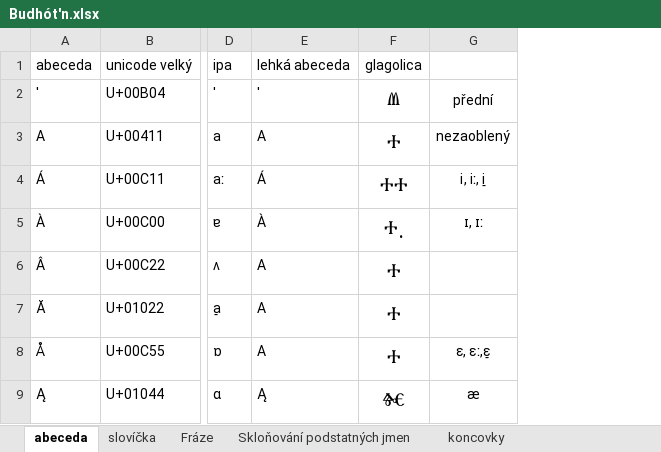
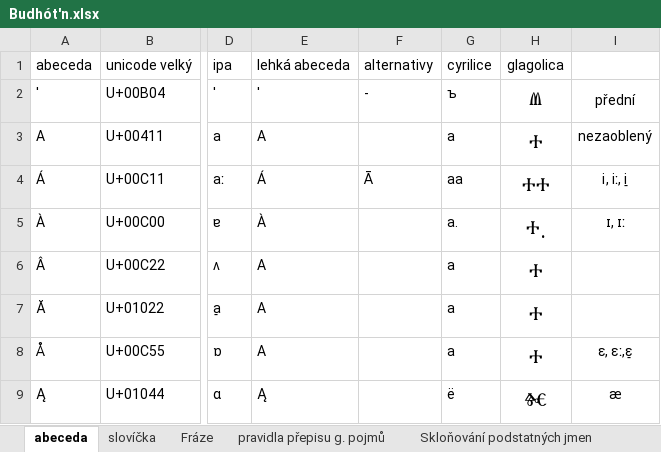
Before and after one commit to classroomtoilet/Budhotn, an Excel workbook: Budhót'n.xlsx, sheet abeceda, drawn as a sheet; only a part is shown, gaps mark what is left out; values as stored, in another font and other column widths than the file's, no borders; the diff names each change by its address in the sheet, - before the commit and + after, or states it on an @@ line.

```diff
--- a/Budhót'n.xlsx (sheet abeceda)
+++ b/Budhót'n.xlsx (sheet abeceda)
+sheet tab: pravidla přepisu g. pojmů
+column F (alternativy), rows 2-4: - |  | Ā
+column G (cyrilice), rows 2-9: ъ | а | аа | а. | а | а | а | ё
```
Also changed, not shown: sheet slovíčka, sheet číslovky, sheet Fráze, sheet zájmena, sheet slovesa, sheet předpony, 1 more sheet, 8 other files.
